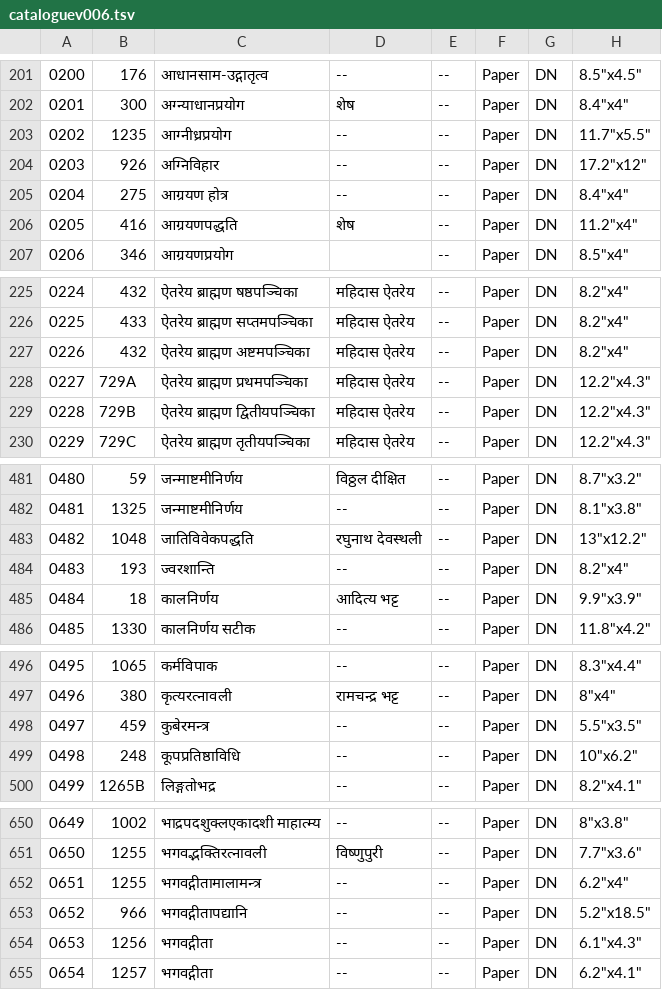
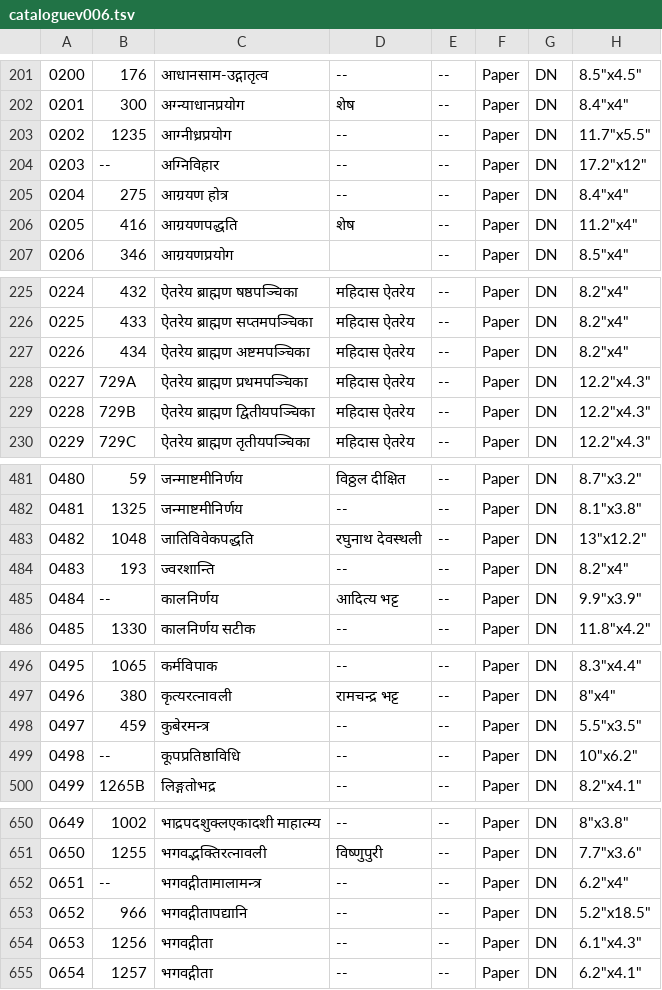
Before and after one commit to drdhaval2785/ChunilalGandhiVidyabhavan, a TSV file: derivedFiles/cataloguev006.tsv, drawn as a sheet; only a part is shown, gaps mark what is left out; the diff covers the shown part only; the diff names each change by its address in the sheet, - before the commit and + after, or states it on an @@ line.

```diff
--- a/derivedFiles/cataloguev006.tsv
+++ b/derivedFiles/cataloguev006.tsv
-B204: 926
+B204: --
-B227: 432
+B227: 434
-B485: 18
+B485: --
-B499: 248
+B499: --
-B652: 1255
+B652: --
```
Also changed, not shown: 2 edited cells elsewhere in this file, 3 other files.
